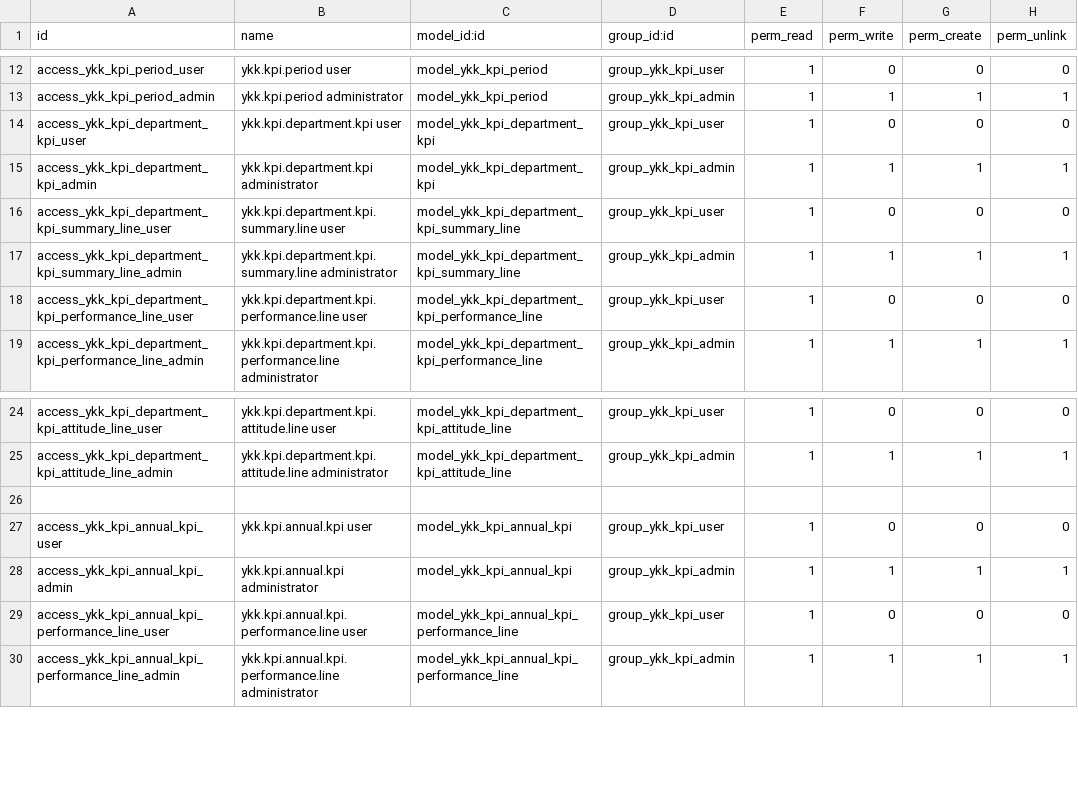
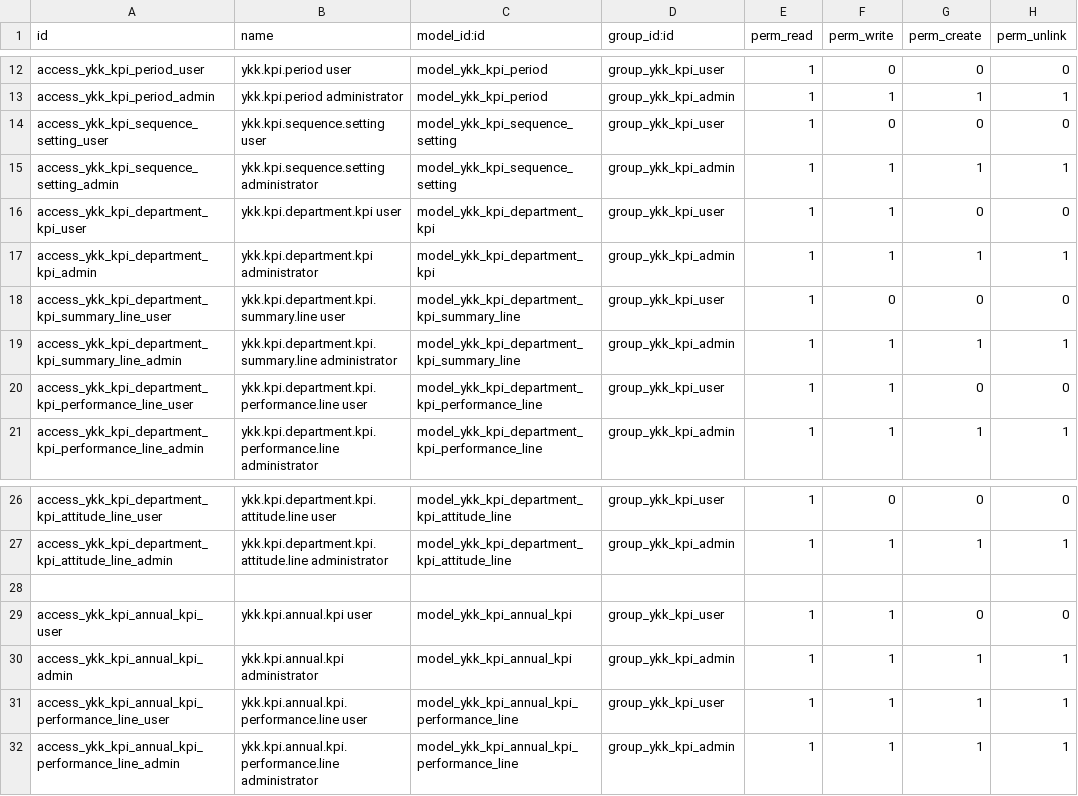
Before and after one commit to suttirakjote/ykk_kpi, a CSV file: security/ir.model.access.csv, drawn as a sheet; only a part is shown, gaps mark what is left out.

```diff
--- a/security/ir.model.access.csv
+++ b/security/ir.model.access.csv
@@ -13,3 +13,5 @@ access_ykk_kpi_period_user,ykk.kpi.period user,model_ykk_kpi_period,group_ykk_kp
 access_ykk_kpi_period_admin,ykk.kpi.period administrator,model_ykk_kpi_period,group_ykk_kpi_admin,1,1,1,1
-access_ykk_kpi_department_kpi_user,ykk.kpi.department.kpi user,model_ykk_kpi_department_kpi,group_ykk_kpi_user,1,0,0,0
+access_ykk_kpi_sequence_setting_user,ykk.kpi.sequence.setting user,model_ykk_kpi_sequence_setting,group_ykk_kpi_user,1,0,0,0
+access_ykk_kpi_sequence_setting_admin,ykk.kpi.sequence.setting administrator,model_ykk_kpi_sequence_setting,group_ykk_kpi_admin,1,1,1,1
+access_ykk_kpi_department_kpi_user,ykk.kpi.department.kpi user,model_ykk_kpi_department_kpi,group_ykk_kpi_user,1,1,0,0
 access_ykk_kpi_department_kpi_admin,ykk.kpi.department.kpi administrator,model_ykk_kpi_department_kpi,group_ykk_kpi_admin,1,1,1,1
@@ -17,3 +19,3 @@ access_ykk_kpi_department_kpi_summary_line_user,ykk.kpi.department.kpi.summary.l
 access_ykk_kpi_department_kpi_summary_line_admin,ykk.kpi.department.kpi.summary.line administrator,model_ykk_kpi_department_kpi_summary_line,group_ykk_kpi_admin,1,1,1,1
-access_ykk_kpi_department_kpi_performance_line_user,ykk.kpi.department.kpi.performance.line user,model_ykk_kpi_department_kpi_performance_line,group_ykk_kpi_user,1,0,0,0
+access_ykk_kpi_department_kpi_performance_line_user,ykk.kpi.department.kpi.performance.line user,model_ykk_kpi_department_kpi_performance_line,group_ykk_kpi_user,1,1,0,0
 access_ykk_kpi_department_kpi_performance_line_admin,ykk.kpi.department.kpi.performance.line administrator,model_ykk_kpi_department_kpi_performance_line,group_ykk_kpi_admin,1,1,1,1
@@ -26,5 +28,5 @@ access_ykk_kpi_department_kpi_attitude_line_admin,ykk.kpi.department.kpi.attitud
 
-access_ykk_kpi_annual_kpi_user,ykk.kpi.annual.kpi user,model_ykk_kpi_annual_kpi,group_ykk_kpi_user,1,0,0,0
+access_ykk_kpi_annual_kpi_user,ykk.kpi.annual.kpi user,model_ykk_kpi_annual_kpi,group_ykk_kpi_user,1,1,0,0
 access_ykk_kpi_annual_kpi_admin,ykk.kpi.annual.kpi administrator,model_ykk_kpi_annual_kpi,group_ykk_kpi_admin,1,1,1,1
-access_ykk_kpi_annual_kpi_performance_line_user,ykk.kpi.annual.kpi.performance.line user,model_ykk_kpi_annual_kpi_performance_line,group_ykk_kpi_user,1,0,0,0
+access_ykk_kpi_annual_kpi_performance_line_user,ykk.kpi.annual.kpi.performance.line user,model_ykk_kpi_annual_kpi_performance_line,group_ykk_kpi_user,1,1,1,1
 access_ykk_kpi_annual_kpi_performance_line_admin,ykk.kpi.annual.kpi.performance.line administrator,model_ykk_kpi_annual_kpi_performance_line,group_ykk_kpi_admin,1,1,1,1
```
Also changed, not shown: 32 other files.
